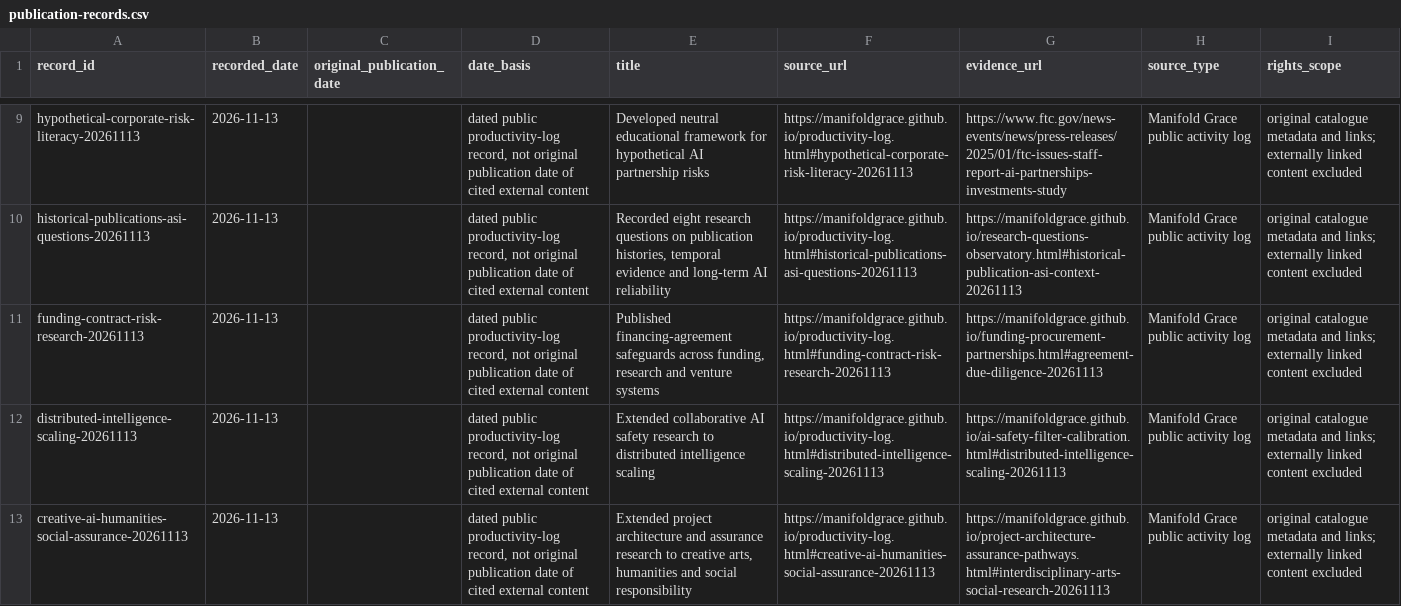
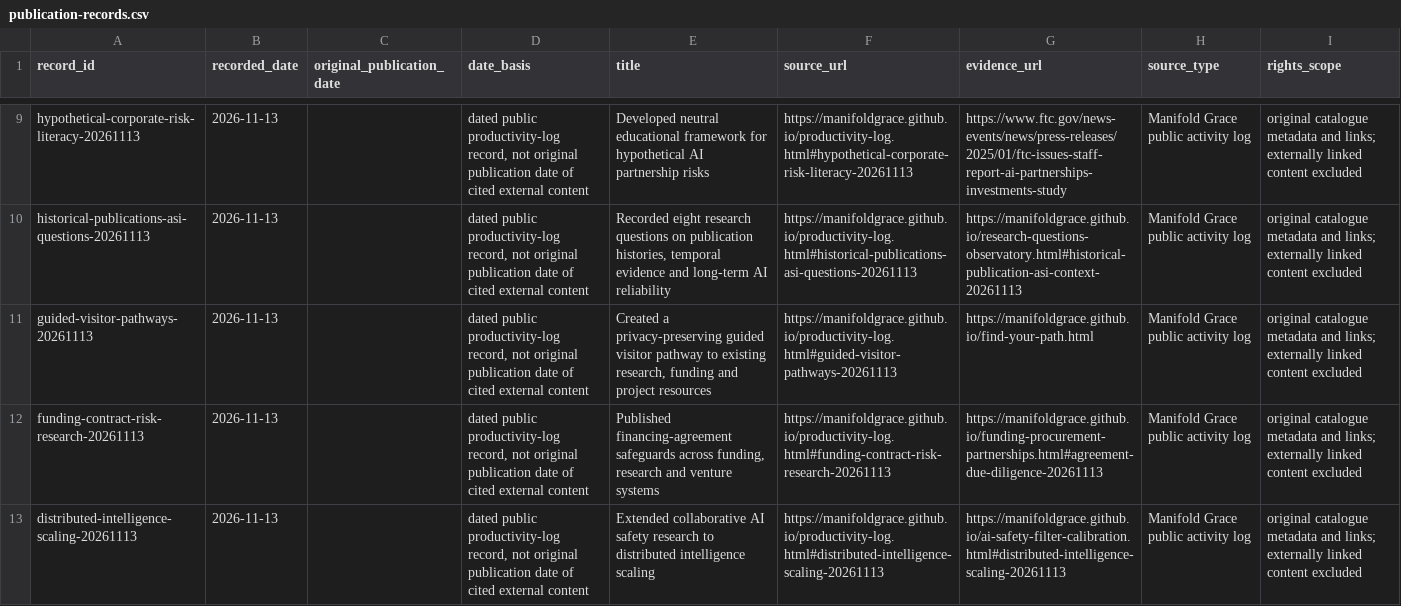
Before and after one commit to manifoldgrace/manifoldgrace.github.io, a CSV file: archive/metadata/publication-records.csv, drawn as a sheet; only a part is shown, gaps mark what is left out; the shorter side is filled out with more unchanged rows; the diff names each change by its address in the sheet, - before the commit and + after, or states it on an @@ line.

```diff
--- a/archive/metadata/publication-records.csv
+++ b/archive/metadata/publication-records.csv
+row 11: guided-visitor-pathways-20261113 | 2026-11-13 |  | dated public productivity-log record, not original publication date of cited external content | Created a privacy-preserving guided visitor pathway to existing research, funding and project resources | https://manifoldgrace.github.io/productivity-log.html#guided-visitor-pathways-20261113 | https://manifoldgrace.github.io/find-your-path.html | Manifold Grace public activity log | original catalogue metadata and links; externally linked content excluded
```
Also changed, not shown: 45 other files.
